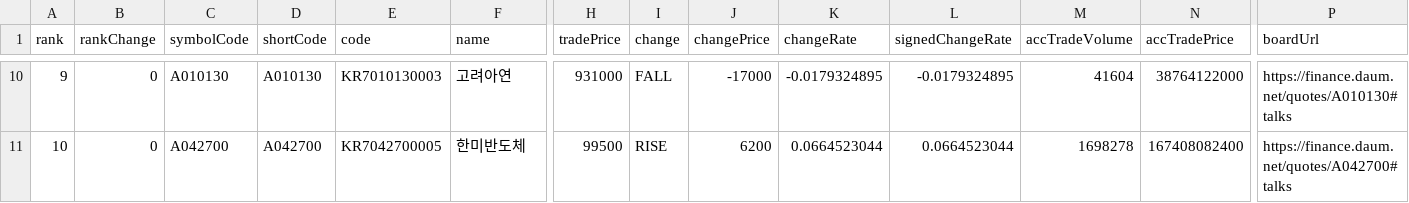
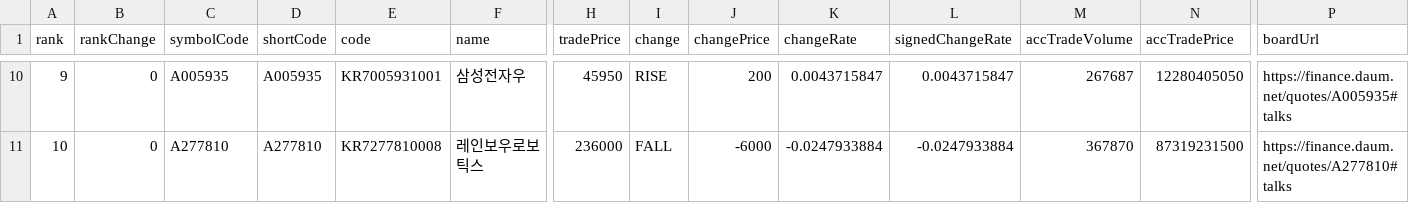
Before and after one commit to ForestJIN815/pythonsource, a CSV file: rpa/finance.csv, drawn as a sheet; only a part is shown, gaps mark what is left out; the diff covers the shown part only; the diff names each change by its address in the sheet, - before the commit and + after, or states it on an @@ line.

```diff
--- a/rpa/finance.csv
+++ b/rpa/finance.csv
-C10 (symbolCode): A010130
+C10 (symbolCode): A005935
-D10 (shortCode): A010130
+D10 (shortCode): A005935
-E10 (code): KR7010130003
+E10 (code): KR7005931001
-F10 (name): 고려아연
+F10 (name): 삼성전자우
-H10 (tradePrice): 931000
+H10 (tradePrice): 45950
-I10 (change): FALL
+I10 (change): RISE
-J10 (changePrice): -17000
+J10 (changePrice): 200
-K10 (changeRate): -0.0179324895
+K10 (changeRate): 0.0043715847
-L10 (signedChangeRate): -0.0179324895
+L10 (signedChangeRate): 0.0043715847
-M10 (accTradeVolume): 41604
+M10 (accTradeVolume): 267687
-N10 (accTradePrice): 38764122000
+N10 (accTradePrice): 12280405050
-P10 (boardUrl): https://finance.daum.net/quotes/A010130#talks
+P10 (boardUrl): https://finance.daum.net/quotes/A005935#talks
-C11 (symbolCode): A042700
+C11 (symbolCode): A277810
-D11 (shortCode): A042700
+D11 (shortCode): A277810
-E11 (code): KR7042700005
+E11 (code): KR7277810008
-F11 (name): 한미반도체
+F11 (name): 레인보우로보틱스
-H11 (tradePrice): 99500
+H11 (tradePrice): 236000
-I11 (change): RISE
+I11 (change): FALL
-J11 (changePrice): 6200
+J11 (changePrice): -6000
-K11 (changeRate): 0.0664523044
+K11 (changeRate): -0.0247933884
-L11 (signedChangeRate): 0.0664523044
+L11 (signedChangeRate): -0.0247933884
-M11 (accTradeVolume): 1698278
+M11 (accTradeVolume): 367870
-N11 (accTradePrice): 167408082400
+N11 (accTradePrice): 87319231500
-P11 (boardUrl): https://finance.daum.net/quotes/A042700#talks
+P11 (boardUrl): https://finance.daum.net/quotes/A277810#talks
```
Also changed, not shown: 97 edited cells elsewhere in this file, 4 other files.
